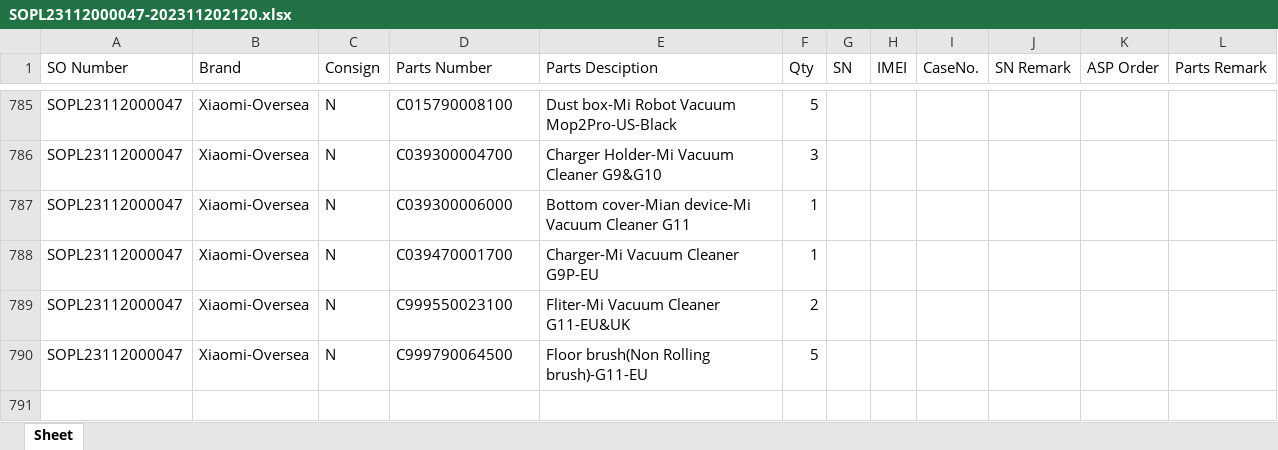
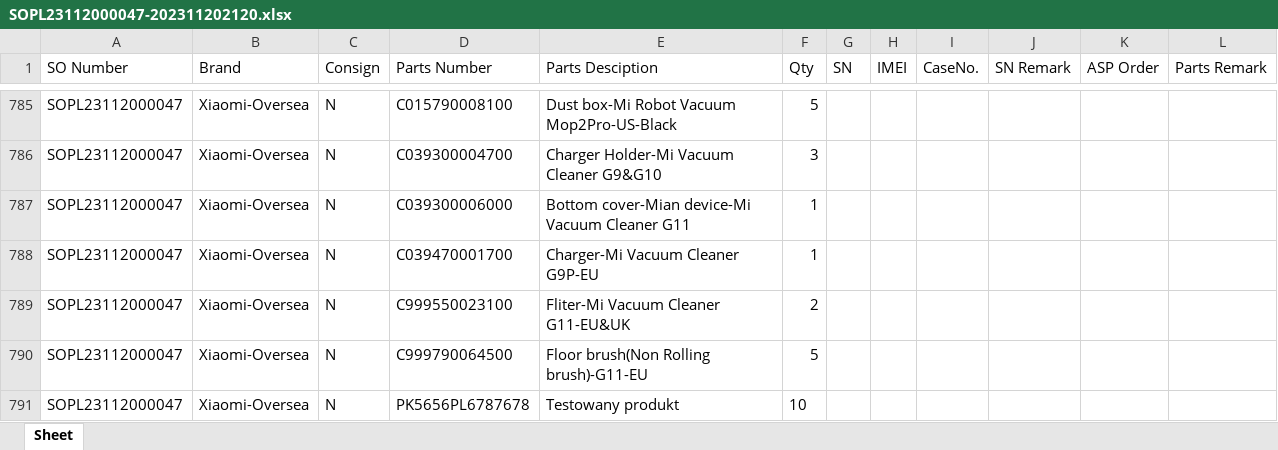
Before and after one commit to Hakio89/vrtlogistic, an Excel workbook: media/maitrox/deliveries/SOPL23112000047-202311202120.xlsx, sheet Sheet, drawn as a sheet; only a part is shown, gaps mark what is left out; values as stored, in another font and other column widths than the file's, no borders; the diff names each change by its address in the sheet, - before the commit and + after, or states it on an @@ line.

```diff
--- a/media/maitrox/deliveries/SOPL23112000047-202311202120.xlsx (sheet Sheet)
+++ b/media/maitrox/deliveries/SOPL23112000047-202311202120.xlsx (sheet Sheet)
+row 791: SOPL23112000047 | Xiaomi-Oversea | N | PK5656PL6787678 | Testowany produkt | 10
```
Also changed, not shown: 22 other files.
